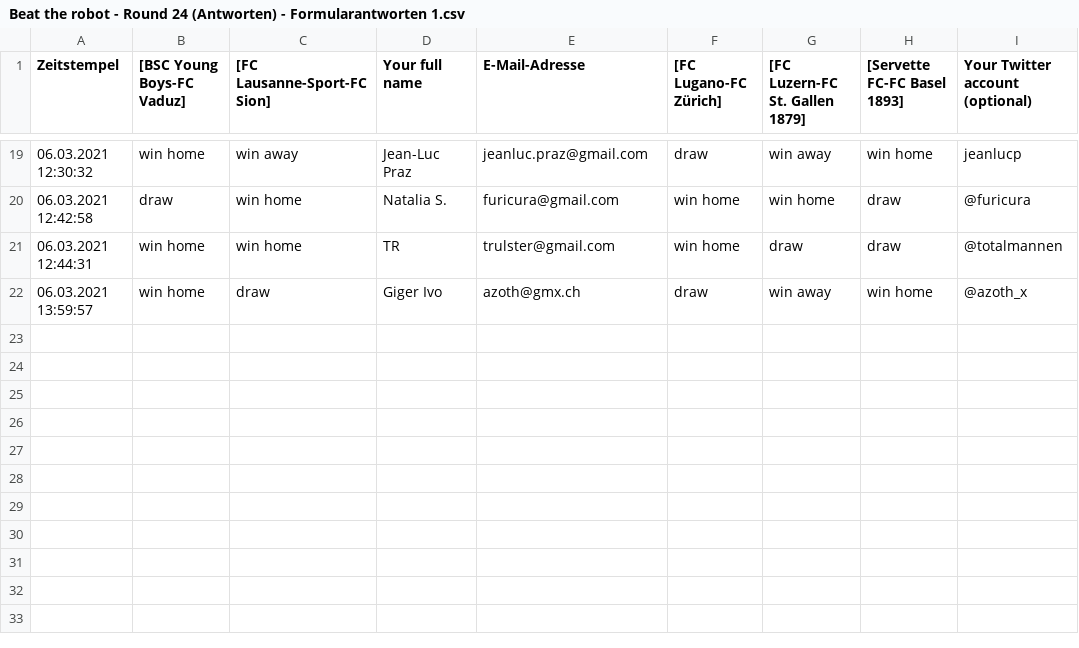
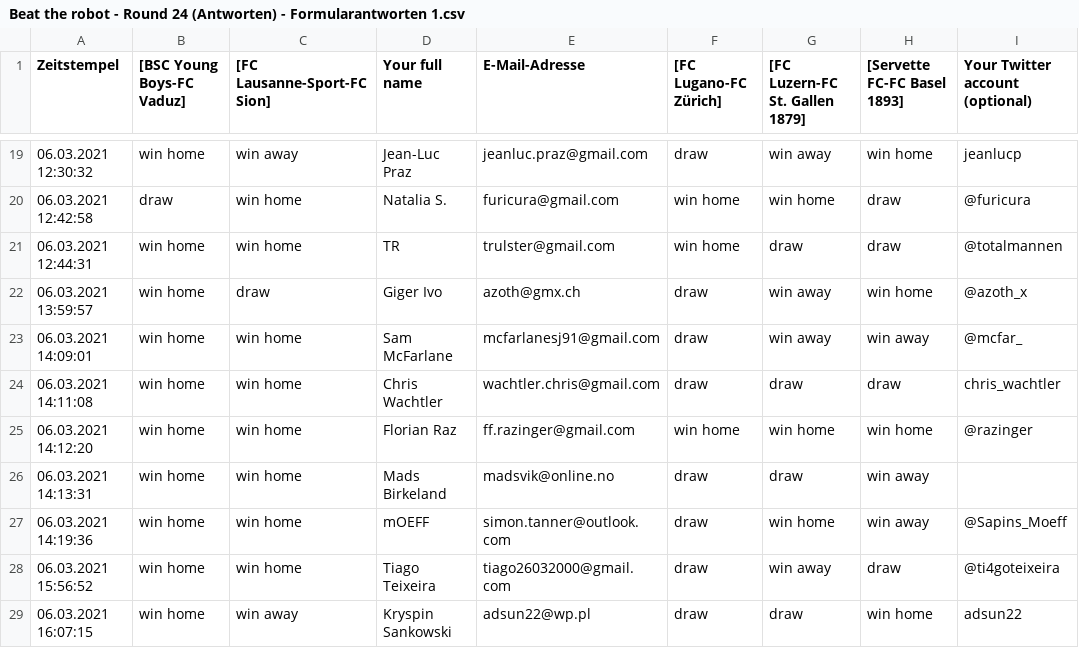
Before and after one commit to awp-finanznachrichten/predictions, a CSV file: BeatTheRobot/Beat the robot - Round 24 (Antworten) - Formularantworten 1.csv, drawn as a sheet; only a part is shown, gaps mark what is left out; the diff names each change by its address in the sheet, - before the commit and + after, or states it on an @@ line.

```diff
--- a/BeatTheRobot/Beat the robot - Round 24 (Antworten) - Formularantworten 1.csv
+++ b/BeatTheRobot/Beat the robot - Round 24 (Antworten) - Formularantworten 1.csv
+row 23: 06.03.2021 14:09:01 | win home | win home | Sam McFarlane | mcfarlanesj91@gmail.com | draw | win away | win away | @mcfar_
+row 24: 06.03.2021 14:11:08 | win home | win home | Chris Wachtler | wachtler.chris@gmail.com | draw | draw | draw | chris_wachtler
+row 25: 06.03.2021 14:12:20 | win home | win home | Florian Raz | ff.razinger@gmail.com | win home | win home | win home | @razinger
+row 26: 06.03.2021 14:13:31 | win home | win home | Mads Birkeland | madsvik@online.no | draw | draw | win away
+row 27: 06.03.2021 14:19:36 | win home | win home | mOEFF | simon.tanner@outlook.com | draw | win home | win away | @Sapins_Moeff
+row 28: 06.03.2021 15:56:52 | win home | win home | Tiago Teixeira | tiago26032000@gmail.com | draw | win away | draw | @ti4goteixeira
+row 29: 06.03.2021 16:07:15 | win home | win away | Kryspin Sankowski | adsun22@wp.pl | draw | draw | win home | adsun22
```
Also changed, not shown: Output/Leaderboard_BeatTheRobot.csv, Output/Performance_BeatTheRobot.csv, 9 other files.
